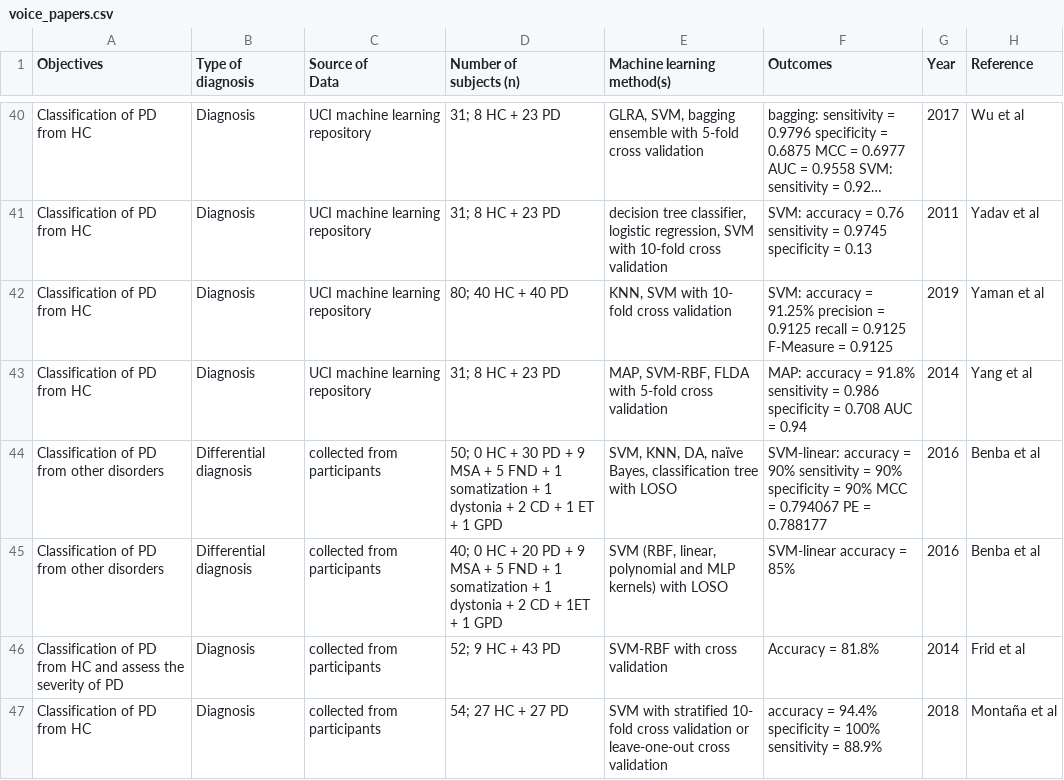
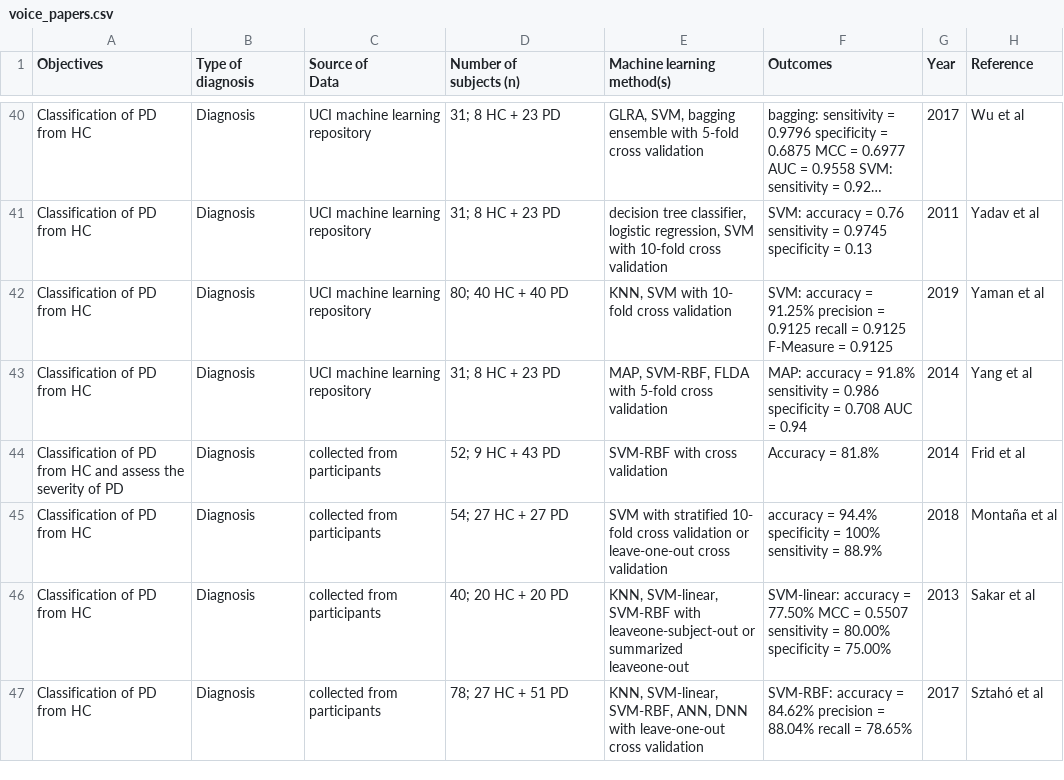
Before and after one commit to eecastillo/parkinson_analisis, a CSV file: voice_papers.csv, drawn as a sheet; only a part is shown, gaps mark what is left out; the shorter side is filled out with more unchanged rows; long unchanged cells end in …; the diff names each change by its address in the sheet, - before the commit and + after, or states it on an @@ line.

Commit message:
cleaned values

```diff
--- a/voice_papers.csv
+++ b/voice_papers.csv
-row 44: Classification of PD from other disorders | Differential diagnosis | collected from participants | 50; 0 HC + 30 PD + 9 MSA + 5 FND + 1 somatization + 1 dystonia + 2 CD + 1 ET + 1 GPD | SVM, KNN, DA, naïve Bayes, classification tree with LOSO | SVM-linear: accuracy = 90% sensitivity = 90% specificity = 90% MCC = 0.794067 PE = 0.788177 | 2016 | Benba et al
-row 45: Classification of PD from other disorders | Differential diagnosis | collected from participants | 40; 0 HC + 20 PD + 9 MSA + 5 FND + 1 somatization + 1 dystonia + 2 CD + 1ET + 1 GPD | SVM (RBF, linear, polynomial and MLP kernels) with LOSO | SVM-linear accuracy = 85% | 2016 | Benba et al
```
